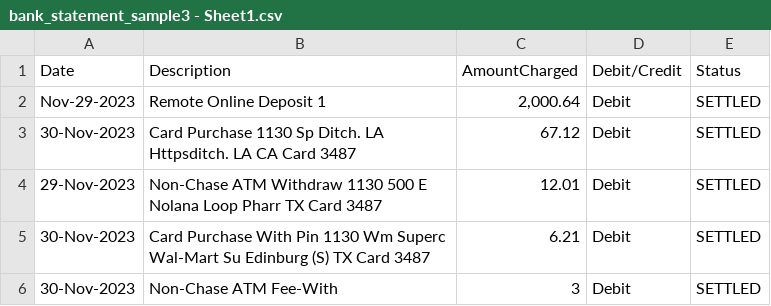
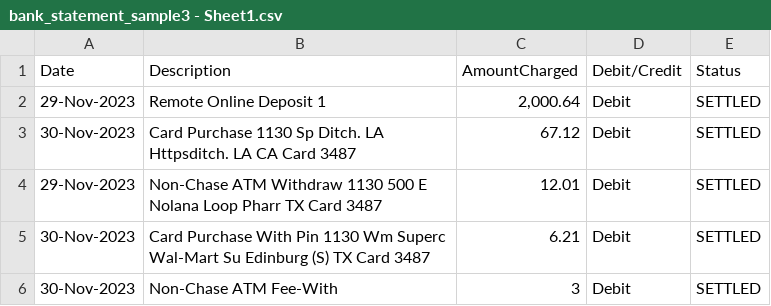
Before and after one commit to nategrod07/FinApp, a CSV file: bank_statement_sample3 - Sheet1.csv, drawn as a sheet.

Commit message:
Update bank_statement_sample3 - Sheet1.csv

```diff
--- a/bank_statement_sample3 - Sheet1.csv
+++ b/bank_statement_sample3 - Sheet1.csv
@@ -1,3 +1,3 @@
 Date,Description,AmountCharged,Debit/Credit,Status
-Nov-29-2023,Remote Online Deposit 1,"2,000.64",Debit,SETTLED
+29-Nov-2023,Remote Online Deposit 1,"2,000.64",Debit,SETTLED
 30-Nov-2023,Card Purchase 1130 Sp Ditch. LA Httpsditch. LA CA Card 3487,67.12,Debit,SETTLED
```
